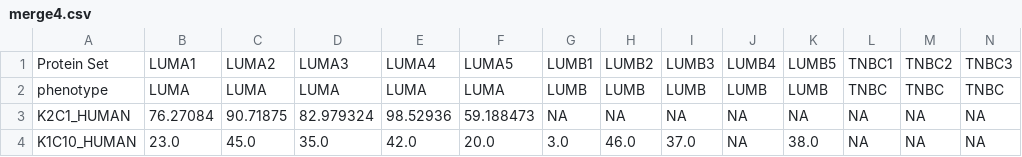
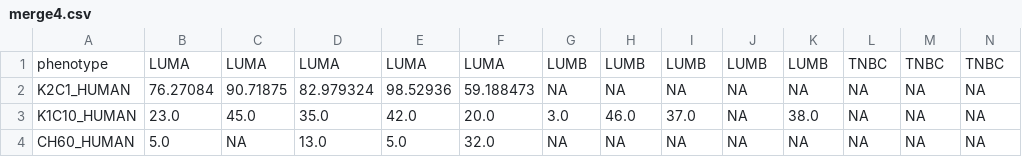
Before and after one commit to MenkynaM/GSEA, a CSV file: merge4.csv, drawn as a sheet; only a part is shown; the shorter side is filled out with more unchanged rows; rows hold the shown columns only; the diff names each change by its address in the sheet, - before the commit and + after, or states it on an @@ line.

```diff
--- a/merge4.csv
+++ b/merge4.csv
-row 1: Protein Set | LUMA1 | LUMA2 | LUMA3 | LUMA4 | LUMA5 | LUMB1 | LUMB2 | LUMB3 | LUMB4 | LUMB5 | TNBC1 | TNBC2 | TNBC3
```
Also changed, not shown: 4 other files.
